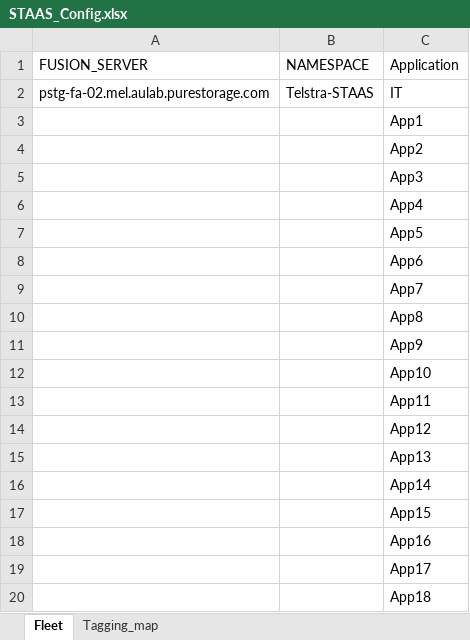
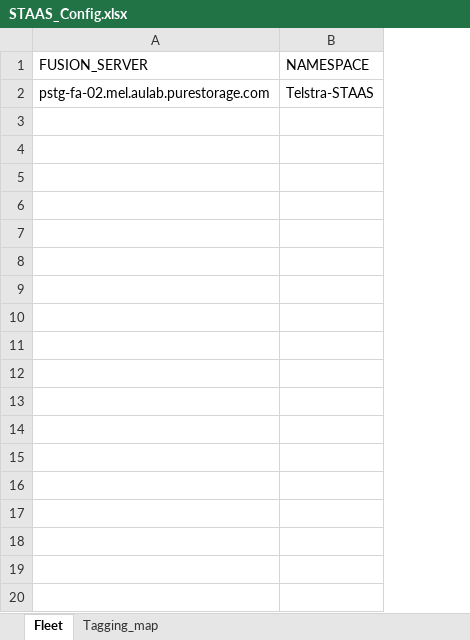
Before and after one commit to prosham-purestorage/STAAS-Reporting-Fusion, an Excel workbook: STAAS_Config.xlsx, sheet Fleet, drawn as a sheet; only a part is shown; values as stored, in another font and other column widths than the file's, no borders; the diff covers the shown part only; the diff names each change by its address in the sheet, - before the commit and + after, or states it on an @@ line.

```diff
--- a/STAAS_Config.xlsx (sheet Fleet)
+++ b/STAAS_Config.xlsx (sheet Fleet)
-column C (Application), row 2: IT
-row 3:  |  | App1
-row 4:  |  | App2
-row 5:  |  | App3
-row 6:  |  | App4
-row 7:  |  | App5
-row 8:  |  | App6
-row 9:  |  | App7
-row 10:  |  | App8
-row 11:  |  | App9
-row 12:  |  | App10
-row 13:  |  | App11
-row 14:  |  | App12
-row 15:  |  | App13
-row 16:  |  | App14
-row 17:  |  | App15
-row 18:  |  | App16
-row 19:  |  | App17
-row 20:  |  | App18
```
Also changed, not shown: 14 removed rows elsewhere in this sheet, 3 other files.
